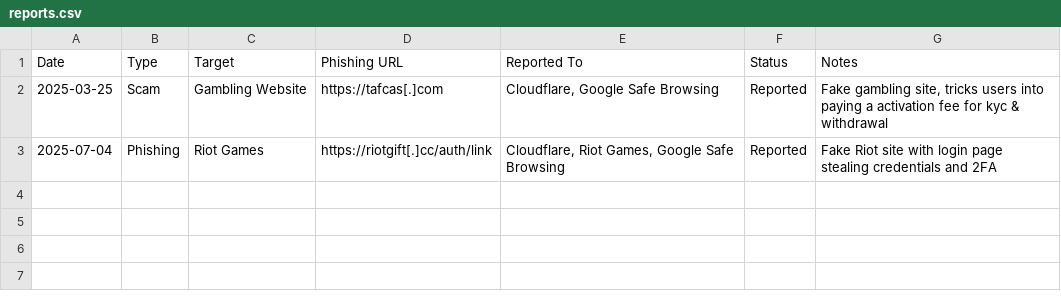
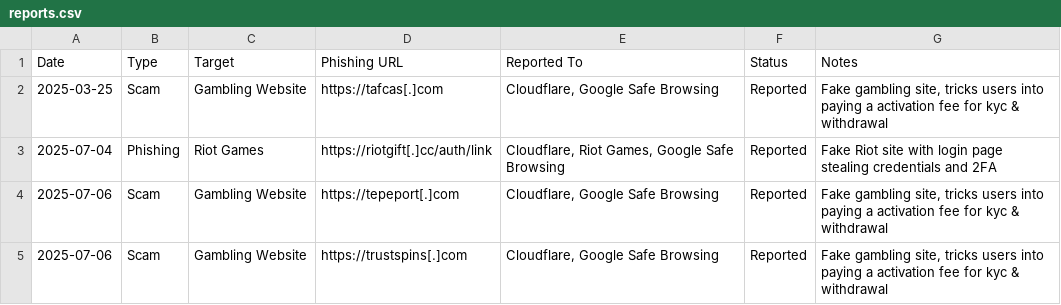
Before and after one commit to JOY6IX9INE/Phishing-Report-Log, a CSV file: reports.csv, drawn as a sheet; the diff names each change by its address in the sheet, - before the commit and + after, or states it on an @@ line.

Commit message:
Update reports.csv

```diff
--- a/reports.csv
+++ b/reports.csv
+row 4: 2025-07-06 | Scam | Gambling Website | https://tepeport[.]com | Cloudflare, Google Safe Browsing | Reported | Fake gambling site, tricks users into paying a activation fee for kyc & withdrawal
+row 5: 2025-07-06 | Scam | Gambling Website | https://trustspins[.]com | Cloudflare, Google Safe Browsing | Reported | Fake gambling site, tricks users into paying a activation fee for kyc & withdrawal
```
